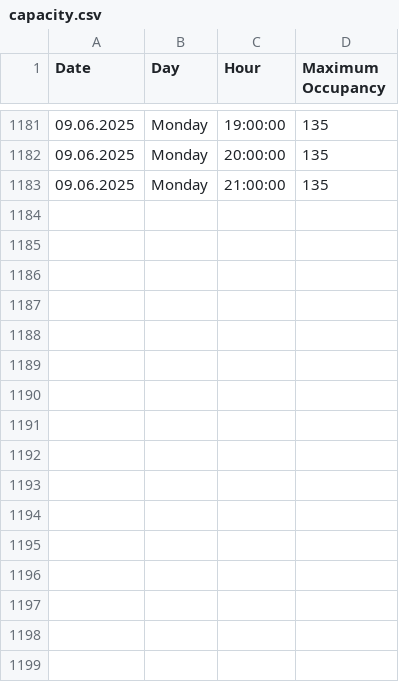
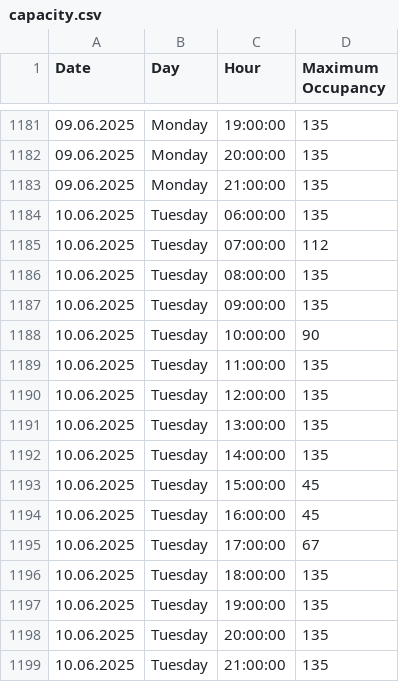
Before and after one commit to VitekHub/pool-occupancy-tracker, a CSV file: data/capacity.csv, drawn as a sheet; only a part is shown, gaps mark what is left out; the diff names each change by its address in the sheet, - before the commit and + after, or states it on an @@ line.

```diff
--- a/data/capacity.csv
+++ b/data/capacity.csv
+row 1184: 10.06.2025 | Tuesday | 06:00:00 | 135
+row 1185: 10.06.2025 | Tuesday | 07:00:00 | 112
+row 1186: 10.06.2025 | Tuesday | 08:00:00 | 135
+row 1187: 10.06.2025 | Tuesday | 09:00:00 | 135
+row 1188: 10.06.2025 | Tuesday | 10:00:00 | 90
+row 1189: 10.06.2025 | Tuesday | 11:00:00 | 135
+row 1190: 10.06.2025 | Tuesday | 12:00:00 | 135
+row 1191: 10.06.2025 | Tuesday | 13:00:00 | 135
+row 1192: 10.06.2025 | Tuesday | 14:00:00 | 135
+row 1193: 10.06.2025 | Tuesday | 15:00:00 | 45
+row 1194: 10.06.2025 | Tuesday | 16:00:00 | 45
+row 1195: 10.06.2025 | Tuesday | 17:00:00 | 67
+row 1196: 10.06.2025 | Tuesday | 18:00:00 | 135
+row 1197: 10.06.2025 | Tuesday | 19:00:00 | 135
+row 1198: 10.06.2025 | Tuesday | 20:00:00 | 135
+row 1199: 10.06.2025 | Tuesday | 21:00:00 | 135
```
Also changed, not shown: data/week_capacity.csv.
